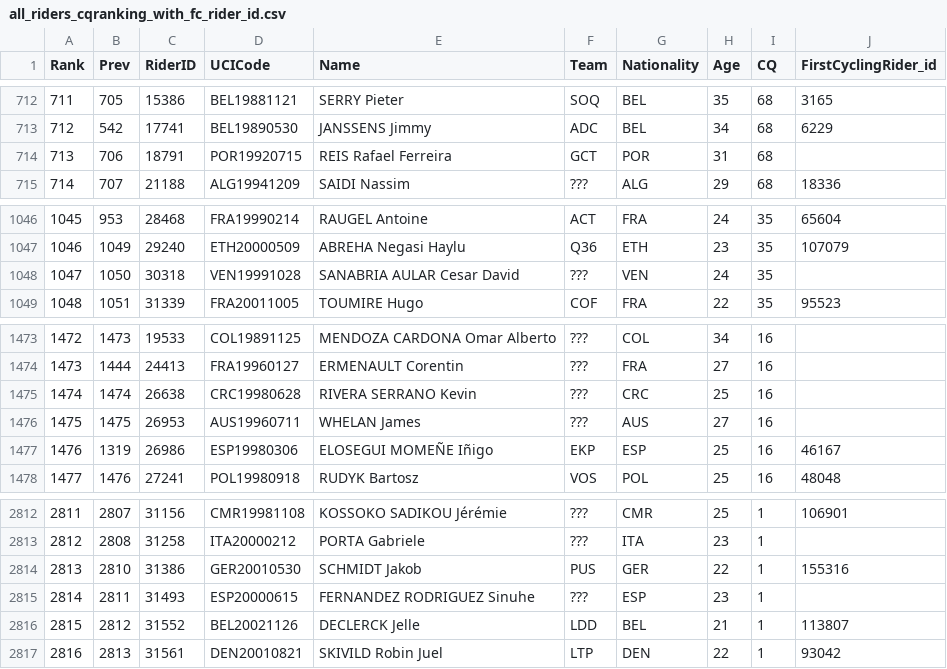
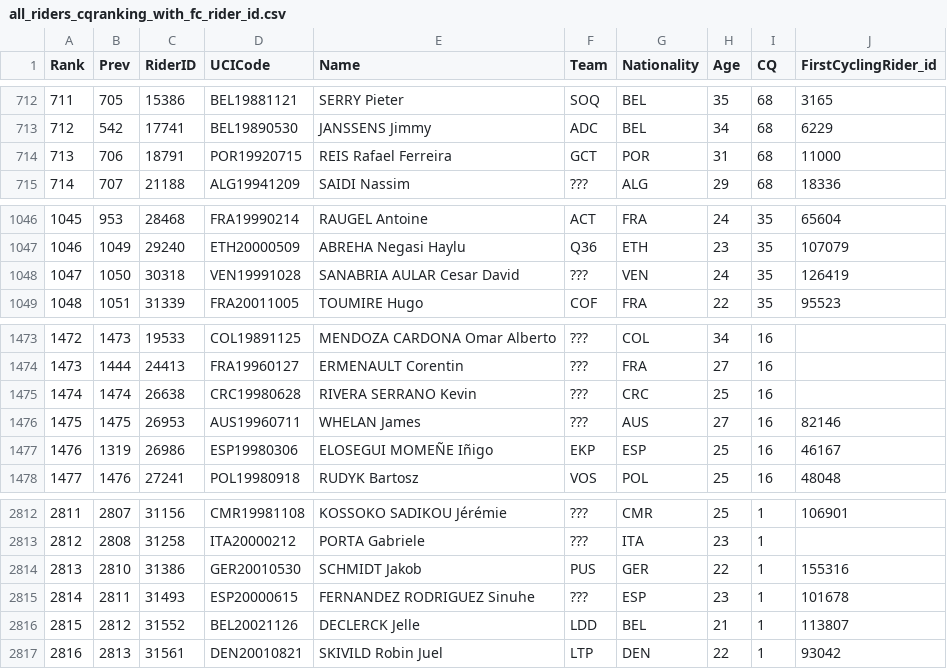
Before and after one commit to wijnandb/wielerspel2023, a CSV file: _data/all_riders_cqranking_with_fc_rider_id.csv, drawn as a sheet; only a part is shown, gaps mark what is left out.

```diff
--- a/_data/all_riders_cqranking_with_fc_rider_id.csv
+++ b/_data/all_riders_cqranking_with_fc_rider_id.csv
@@ -713,3 +713,3 @@ Rank,Prev,RiderID,UCICode,Name,Team,Nationality,Age,CQ,FirstCyclingRider_id
 712,542,17741,BEL19890530,JANSSENS Jimmy,ADC,BEL,34,68,6229
-713,706,18791,POR19920715,REIS Rafael Ferreira,GCT,POR,31,68
+713,706,18791,POR19920715,REIS Rafael Ferreira,GCT,POR,31,68,11000
 714,707,21188,ALG19941209,SAIDI Nassim,???,ALG,29,68,18336
@@ -1047,3 +1047,3 @@ Rank,Prev,RiderID,UCICode,Name,Team,Nationality,Age,CQ,FirstCyclingRider_id
 1046,1049,29240,ETH20000509,ABREHA Negasi Haylu,Q36,ETH,23,35,107079
-1047,1050,30318,VEN19991028,SANABRIA AULAR Cesar David,???,VEN,24,35
+1047,1050,30318,VEN19991028,SANABRIA AULAR Cesar David,???,VEN,24,35,126419
 1048,1051,31339,FRA20011005,TOUMIRE Hugo,COF,FRA,22,35,95523
@@ -1475,3 +1475,3 @@ Rank,Prev,RiderID,UCICode,Name,Team,Nationality,Age,CQ,FirstCyclingRider_id
 1474,1474,26638,CRC19980628,RIVERA SERRANO Kevin,???,CRC,25,16
-1475,1475,26953,AUS19960711,WHELAN James,???,AUS,27,16
+1475,1475,26953,AUS19960711,WHELAN James,???,AUS,27,16,82146
 1476,1319,26986,ESP19980306,ELOSEGUI MOMEÑE Iñigo,EKP,ESP,25,16,46167
@@ -2814,3 +2814,3 @@ Rank,Prev,RiderID,UCICode,Name,Team,Nationality,Age,CQ,FirstCyclingRider_id
 2813,2810,31386,GER20010530,SCHMIDT Jakob,PUS,GER,22,1,155316
-2814,2811,31493,ESP20000615,FERNANDEZ RODRIGUEZ Sinuhe,???,ESP,23,1
+2814,2811,31493,ESP20000615,FERNANDEZ RODRIGUEZ Sinuhe,???,ESP,23,1,101678
 2815,2812,31552,BEL20021126,DECLERCK Jelle,LDD,BEL,21,1,113807
```
Also changed, not shown: _data/current_races.csv, _data/startlist.csv, 2 other files.
